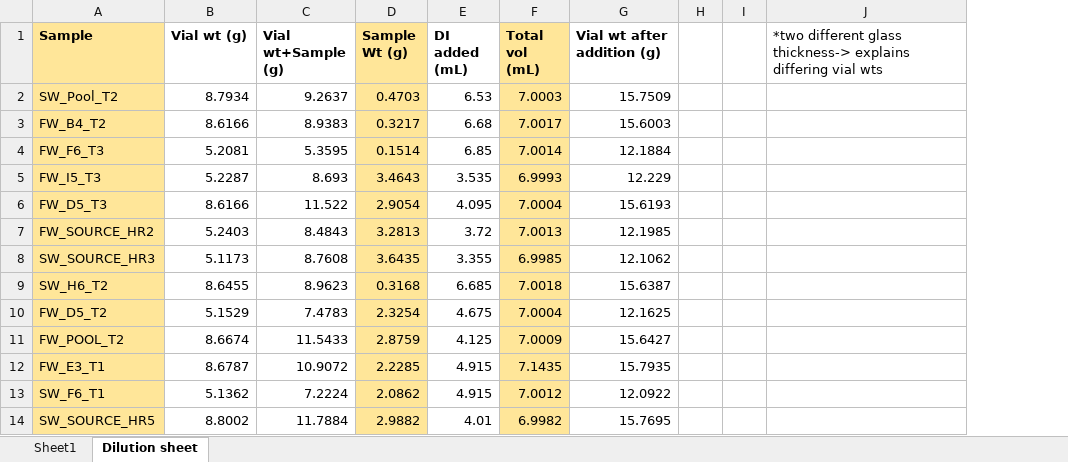
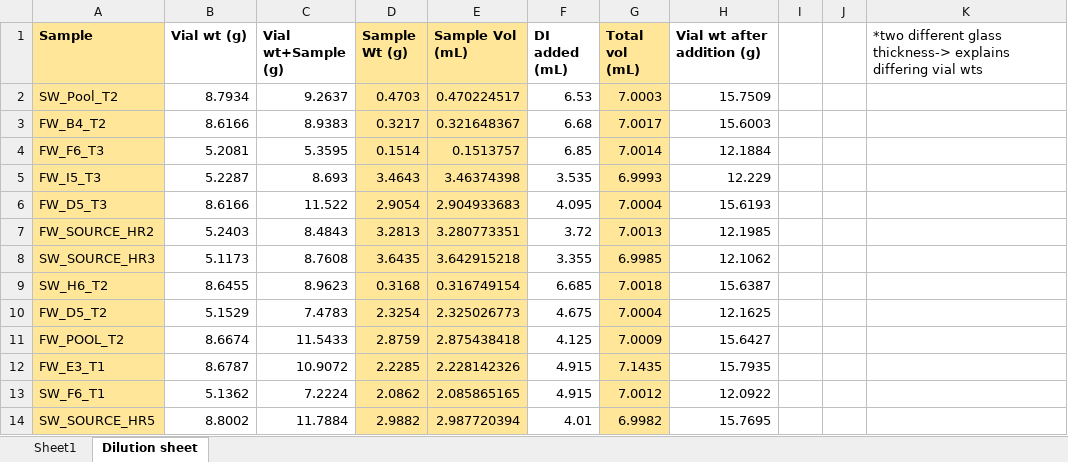
Before and after one commit to COMPASS-DOE/TEMPEST, an Excel workbook: June_Event/Porewaters/pw_raw_npoc_tn_data/20220708_Readme_COMPASS_TEMPEST_JUNE22_n60.xlsx, sheet Dilution sheet, drawn as a sheet; values as stored, in another font and other column widths than the file's, no borders; the diff names each change by its address in the sheet, - before the commit and + after, or states it on an @@ line.

Commit message:
still working on modifying data processing script...

```diff
--- a/June_Event/Porewaters/pw_raw_npoc_tn_data/20220708_Readme_COMPASS_TEMPEST_JUNE22_n60.xlsx (sheet Dilution sheet)
+++ b/June_Event/Porewaters/pw_raw_npoc_tn_data/20220708_Readme_COMPASS_TEMPEST_JUNE22_n60.xlsx (sheet Dilution sheet)
+column E (Sample Vol (mL)), rows 2-14: 0.470224517 | 0.321648367 | 0.1513757 | 3.46374398 | 2.904933683 | 3.280773351 | 3.642915218 | 0.316749154 | 2.325026773 | 2.875438418 | 2.228142326 | 2.085865165 | 2.987720394
```
Also changed, not shown: sheet Sheet1, formulas that keep their value, 2 other files.
